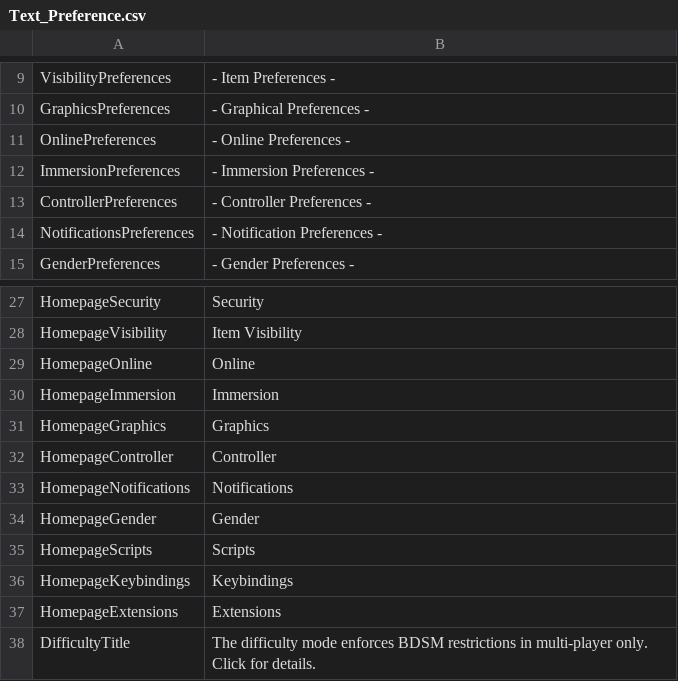
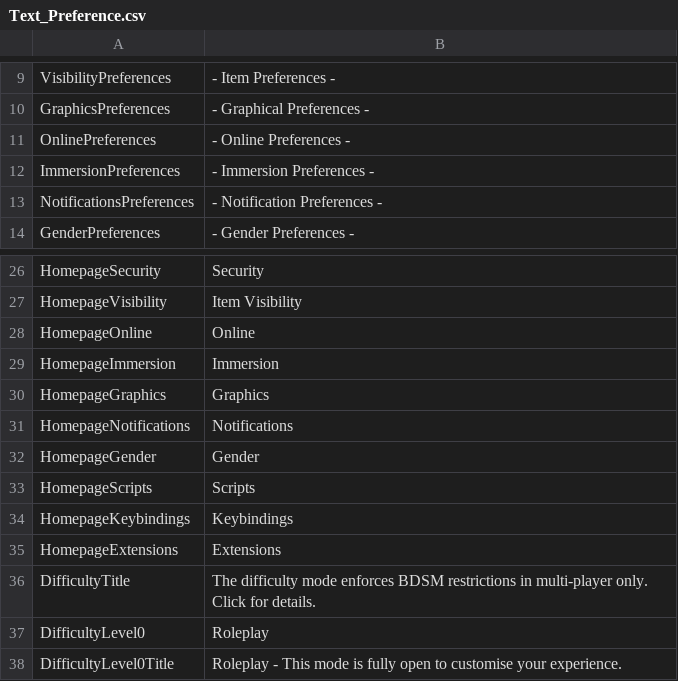
Before and after one commit to irumatorov/Bondage-College, a CSV file: BondageClub/Screens/Character/Preference/Text_Preference.csv, drawn as a sheet; only a part is shown, gaps mark what is left out; the shorter side is filled out with more unchanged rows; the diff covers the shown part only; the diff names each change by its address in the sheet, - before the commit and + after, or states it on an @@ line.

Commit message:
maint(controller): gut out

```diff
--- a/BondageClub/Screens/Character/Preference/Text_Preference.csv
+++ b/BondageClub/Screens/Character/Preference/Text_Preference.csv
-row 13: ControllerPreferences | - Controller Preferences -
-row 32: HomepageController | Controller
```
Also changed, not shown: 26 removed rows elsewhere in this file, BondageClub/Screens/Interface.csv, 33 other files.
